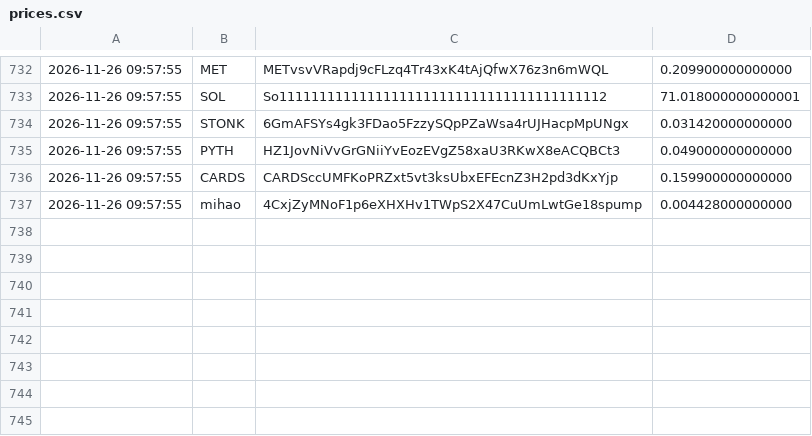
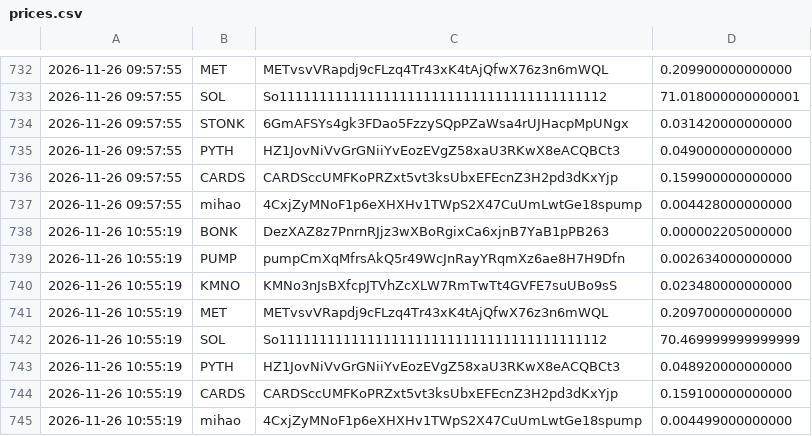
Before and after one commit to christianmaker335/Price-recorder, a CSV file: prices.csv, drawn as a sheet; only a part is shown, gaps mark what is left out; the diff names each change by its address in the sheet, - before the commit and + after, or states it on an @@ line.

Commit message:
record prices

```diff
--- a/prices.csv
+++ b/prices.csv
+row 738: 2026-11-26 10:55:19 | BONK | DezXAZ8z7PnrnRJjz3wXBoRgixCa6xjnB7YaB1pPB263 | 0.000002205000000
+row 739: 2026-11-26 10:55:19 | PUMP | pumpCmXqMfrsAkQ5r49WcJnRayYRqmXz6ae8H7H9Dfn | 0.002634000000000
+row 740: 2026-11-26 10:55:19 | KMNO | KMNo3nJsBXfcpJTVhZcXLW7RmTwTt4GVFE7suUBo9sS | 0.023480000000000
+row 741: 2026-11-26 10:55:19 | MET | METvsvVRapdj9cFLzq4Tr43xK4tAjQfwX76z3n6mWQL | 0.209700000000000
+row 742: 2026-11-26 10:55:19 | SOL | So11111111111111111111111111111111111111112 | 70.469999999999999
+row 743: 2026-11-26 10:55:19 | PYTH | HZ1JovNiVvGrGNiiYvEozEVgZ58xaU3RKwX8eACQBCt3 | 0.048920000000000
+row 744: 2026-11-26 10:55:19 | CARDS | CARDSccUMFKoPRZxt5vt3ksUbxEFEcnZ3H2pd3dKxYjp | 0.159100000000000
+row 745: 2026-11-26 10:55:19 | mihao | 4CxjZyMNoF1p6eXHXHv1TWpS2X47CuUmLwtGe18spump | 0.004499000000000
```
Also changed, not shown: 1 other file.
